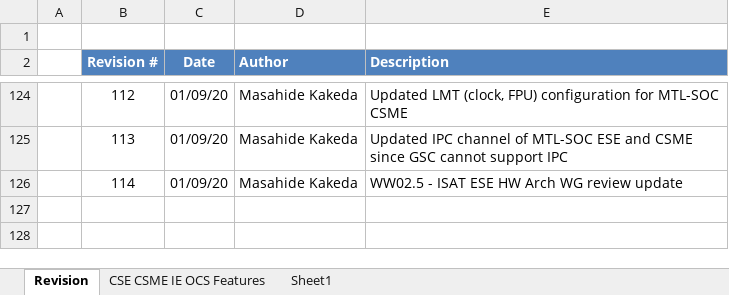
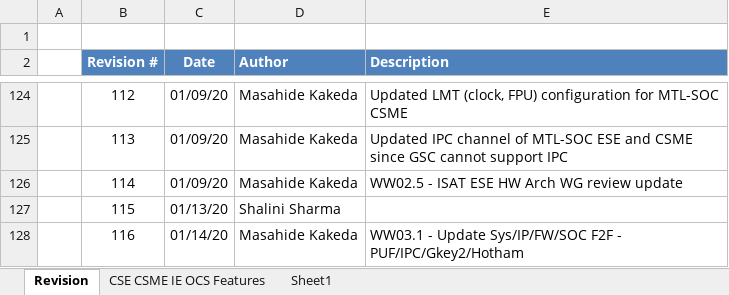
Before and after one commit to jason-ytsao/exp_submodule, an Excel workbook: ArchSpecs/Working/CSME IE OCS Hardware Architecture Features Per Project.xlsx, sheet Revision, drawn as a sheet; only a part is shown, gaps mark what is left out; values as stored, in another font and other column widths than the file's, no borders; the diff names each change by its address in the sheet, - before the commit and + after, or states it on an @@ line.

Commit message:
116 - Update after F2F - Day1 for SOC/Sys/FW/HW - PUF/Gkey/IPC/Hotham
[git-p4: depot-paths = "//depot/projects/coe/CSME/": change = 781986]

```diff
--- a/ArchSpecs/Working/CSME IE OCS Hardware Architecture Features Per Project.xlsx (sheet Revision)
+++ b/ArchSpecs/Working/CSME IE OCS Hardware Architecture Features Per Project.xlsx (sheet Revision)
+row 127:  | 115 | 01/13/20 | Shalini Sharma
+row 128:  | 116 | 01/14/20 | Masahide Kakeda | WW03.1 - Update Sys/IP/FW/SOC F2F - PUF/IPC/Gkey2/Hotham
```
Also changed, not shown: sheet CSE CSME IE OCS Features, hidden cells.
